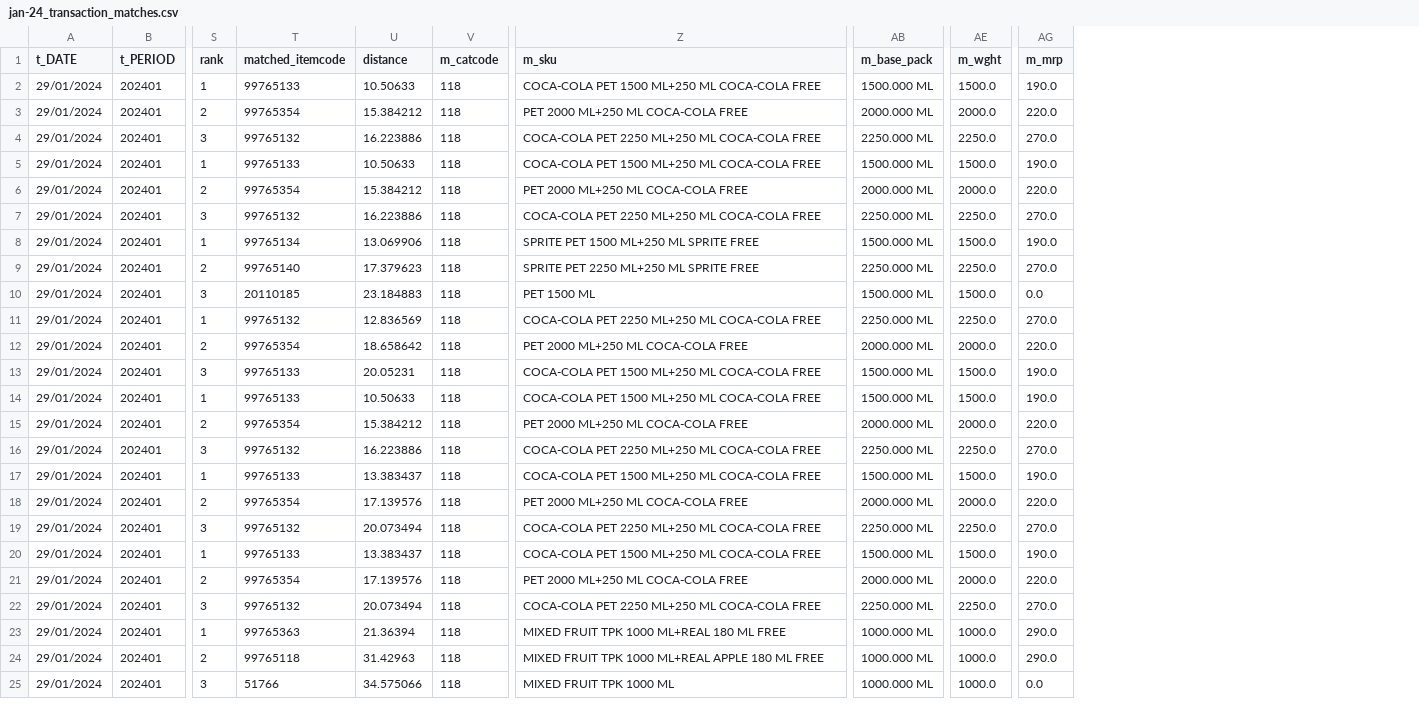
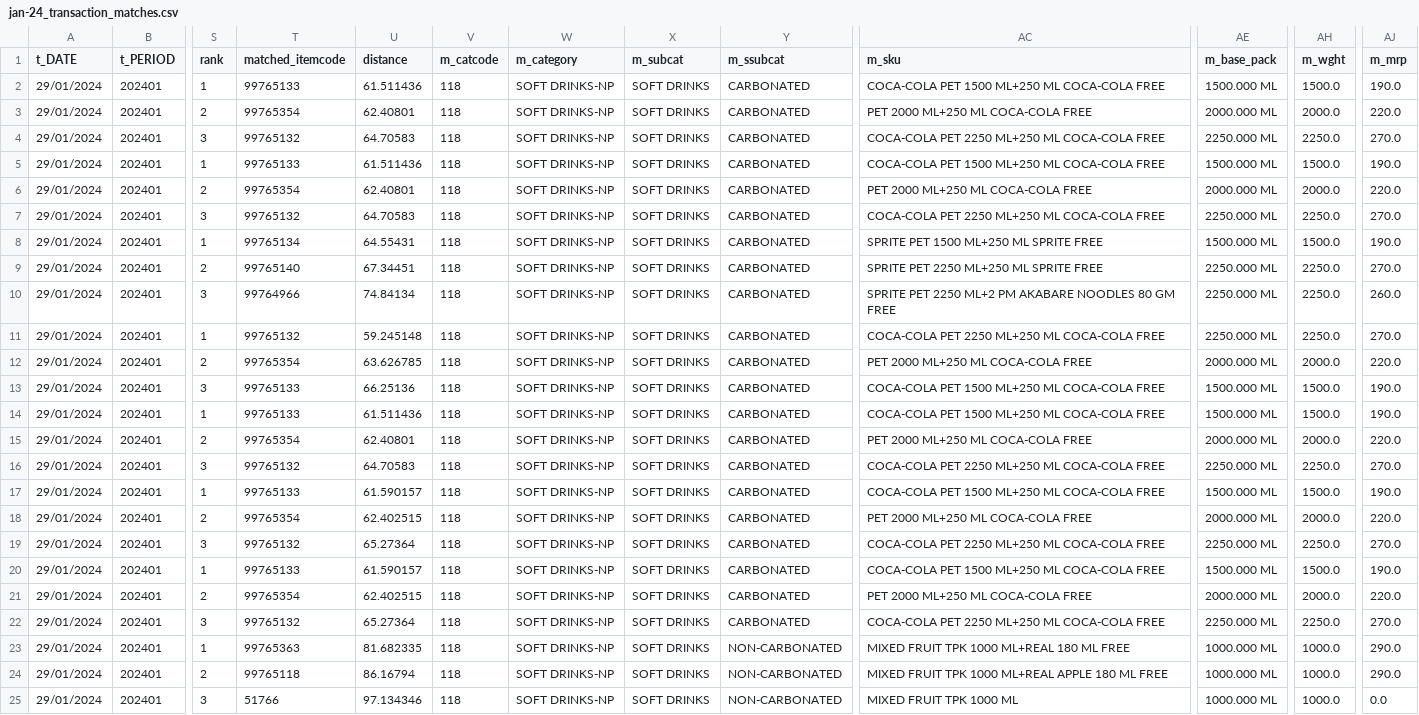
Before and after one commit to WrishavSett/SKU-Retail, a CSV file: temp/jan-24_transaction_matches.csv, drawn as a sheet; only a part is shown, gaps mark what is left out; addresses are those after the commit; the diff covers the shown part only; the diff names each change by its address in the sheet, - before the commit and + after, or states it on an @@ line.

```diff
--- a/temp/jan-24_transaction_matches.csv
+++ b/temp/jan-24_transaction_matches.csv
+column W (m_category), rows 2-25: all SOFT DRINKS-NP
+column X (m_subcat), rows 2-25: all SOFT DRINKS
+column Y (m_ssubcat), rows 2-25: CARBONATED | CARBONATED | CARBONATED | CARBONATED | CARBONATED | CARBONATED | CARBONATED | CARBONATED | CARBONATED | CARBONATED | CARBONATED | CARBONATED | CARBONATED | CARBONATED | CARBONATED | CARBONATED | CARBONATED | CARBONATED | CARBONATED | CARBONATED | CARBONATED | NON-CARBONATED | NON-CARBONATED | NON-CARBONATED
-U2 (distance): 10.50633
+U2 (distance): 61.511436
-U3 (distance): 15.384212
+U3 (distance): 62.40801
-U4 (distance): 16.223886
+U4 (distance): 64.70583
-U5 (distance): 10.50633
+U5 (distance): 61.511436
-U6 (distance): 15.384212
+U6 (distance): 62.40801
-U7 (distance): 16.223886
+U7 (distance): 64.70583
-U8 (distance): 13.069906
+U8 (distance): 64.55431
-U9 (distance): 17.379623
+U9 (distance): 67.34451
-T10 (matched_itemcode): 20110185
+T10 (matched_itemcode): 99764966
-U10 (distance): 23.184883
+U10 (distance): 74.84134
-AC10 (m_sku): PET 1500 ML
+AC10 (m_sku): SPRITE PET 2250 ML+2 PM AKABARE NOODLES 80 GM FREE
-AE10 (m_base_pack): 1500.000 ML
+AE10 (m_base_pack): 2250.000 ML
-AH10 (m_wght): 1500.0
+AH10 (m_wght): 2250.0
-AJ10 (m_mrp): 0.0
+AJ10 (m_mrp): 260.0
-U11 (distance): 12.836569
+U11 (distance): 59.245148
-U12 (distance): 18.658642
+U12 (distance): 63.626785
-U13 (distance): 20.05231
+U13 (distance): 66.25136
-U14 (distance): 10.50633
+U14 (distance): 61.511436
-U15 (distance): 15.384212
+U15 (distance): 62.40801
-U16 (distance): 16.223886
+U16 (distance): 64.70583
-U17 (distance): 13.383437
+U17 (distance): 61.590157
-U18 (distance): 17.139576
+U18 (distance): 62.402515
-U19 (distance): 20.073494
+U19 (distance): 65.27364
-U20 (distance): 13.383437
+U20 (distance): 61.590157
-U21 (distance): 17.139576
+U21 (distance): 62.402515
-U22 (distance): 20.073494
+U22 (distance): 65.27364
-U23 (distance): 21.36394
+U23 (distance): 81.682335
-U24 (distance): 31.42963
+U24 (distance): 86.16794
-U25 (distance): 34.575066
+U25 (distance): 97.134346
```
Also changed, not shown: 102 edited cells elsewhere in this file, temp/aug-24_transaction_matches.csv, temp/dec-23_transaction_matches.csv, 37 other files.
